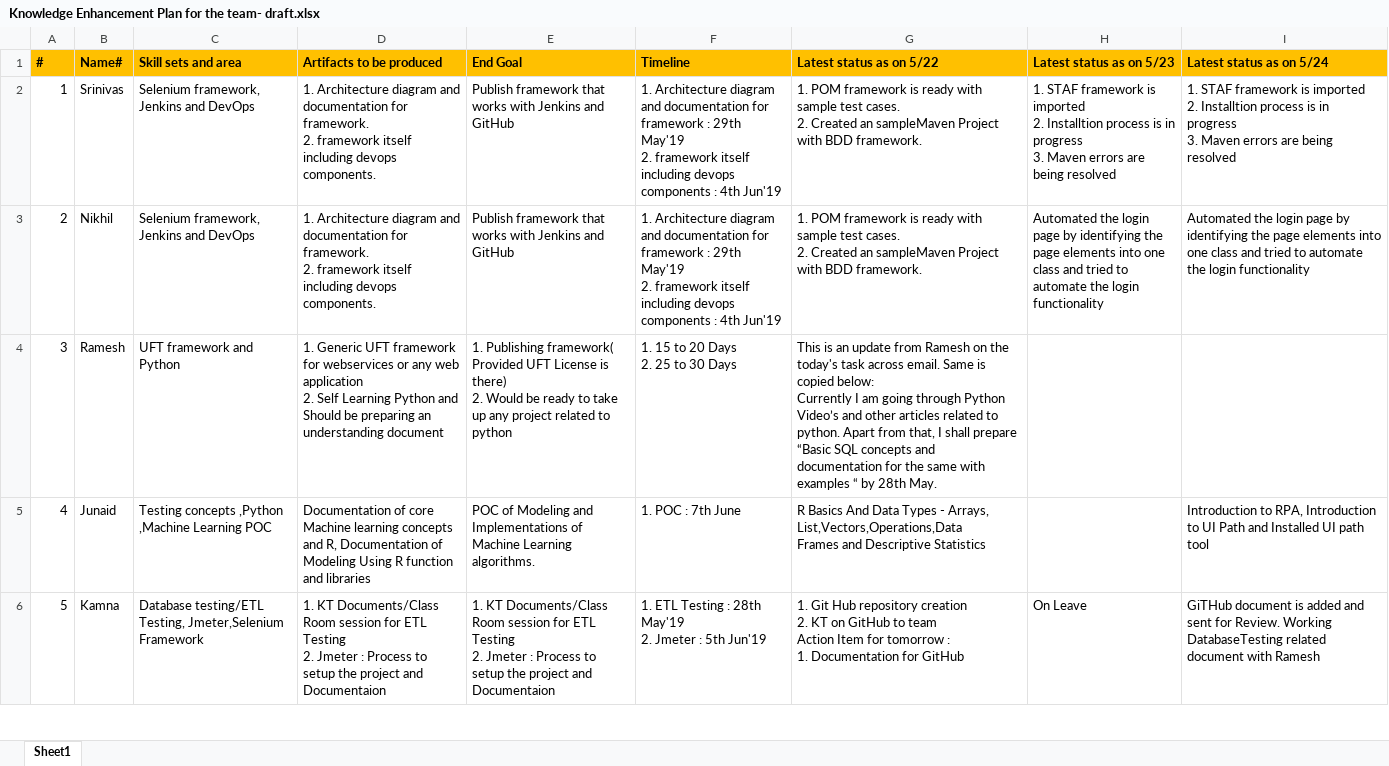
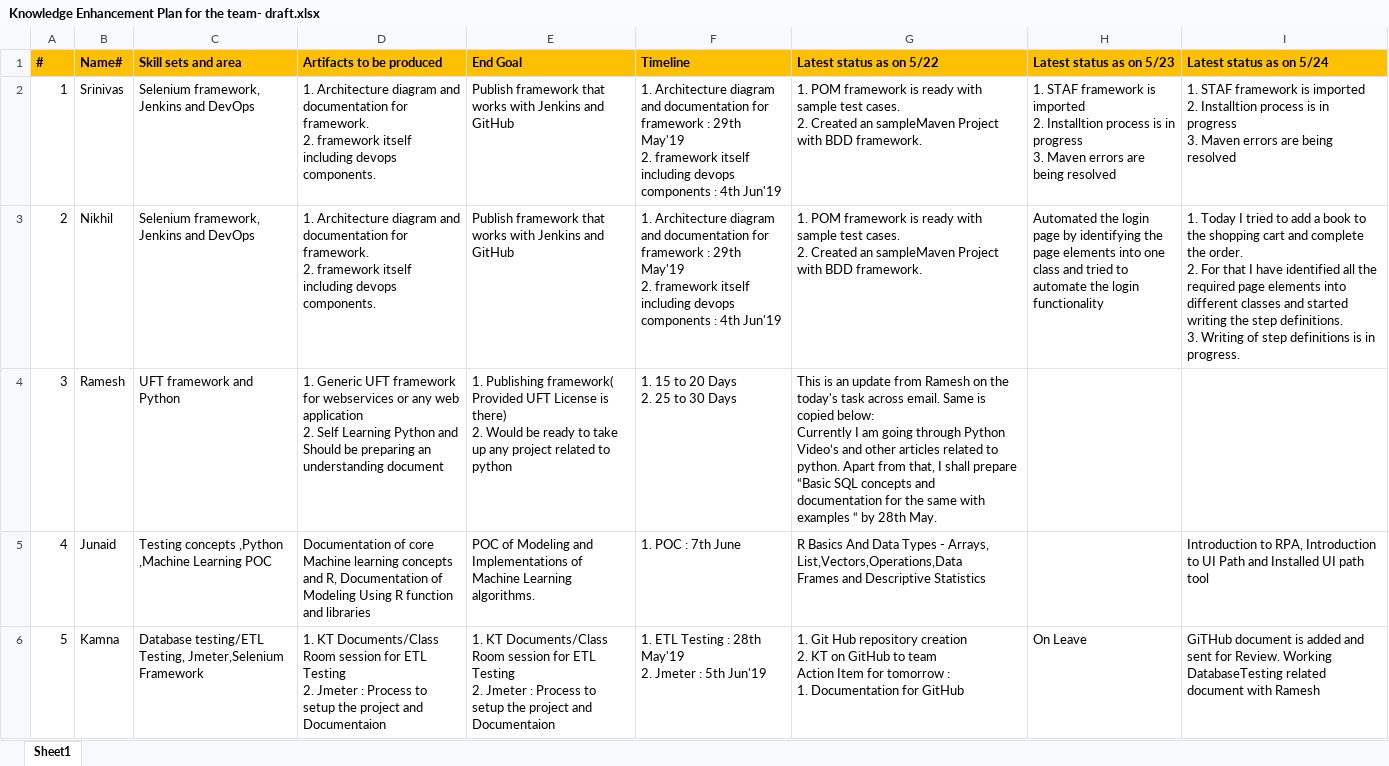
Before and after one commit to kamnaVerma/KamnaGupta, an Excel workbook: Knowledge Enhancement Plan for the team- draft.xlsx, sheet Sheet1, drawn as a sheet; only a part is shown; values as stored, in another font and other column widths than the file's, no borders; ↵ is a line break in a cell; the diff names each change by its address in the sheet, - before the commit and + after, or states it on an @@ line.

Commit message:
updated

```diff
--- a/Knowledge Enhancement Plan for the team- draft.xlsx (sheet Sheet1)
+++ b/Knowledge Enhancement Plan for the team- draft.xlsx (sheet Sheet1)
-I3 (Latest status as on 5/24): Automated the login page by identifying the page elements into one class and tried to automate the login functionality
+I3 (Latest status as on 5/24): 1. Today I tried to add a book to the shopping cart and complete the order. ↵ 2. For that I have identified all the required page elements into different classes and started writing the step definitions. ↵ 3. Writing of step definitions is in progress.
```
